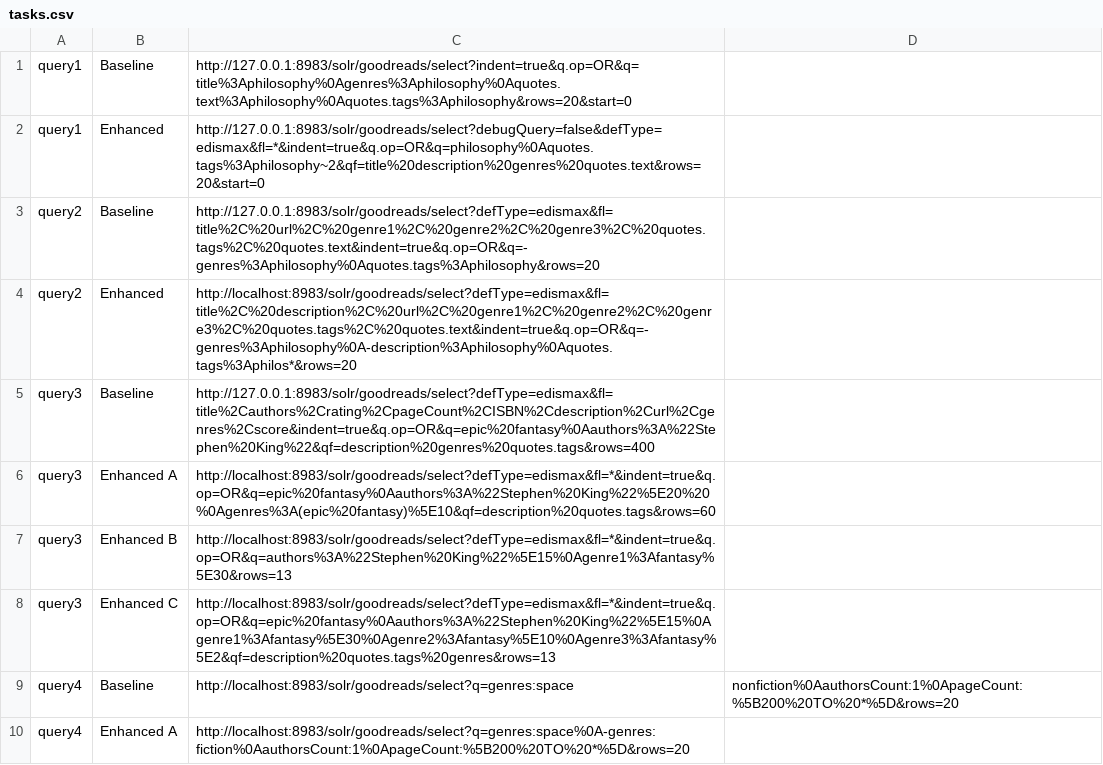
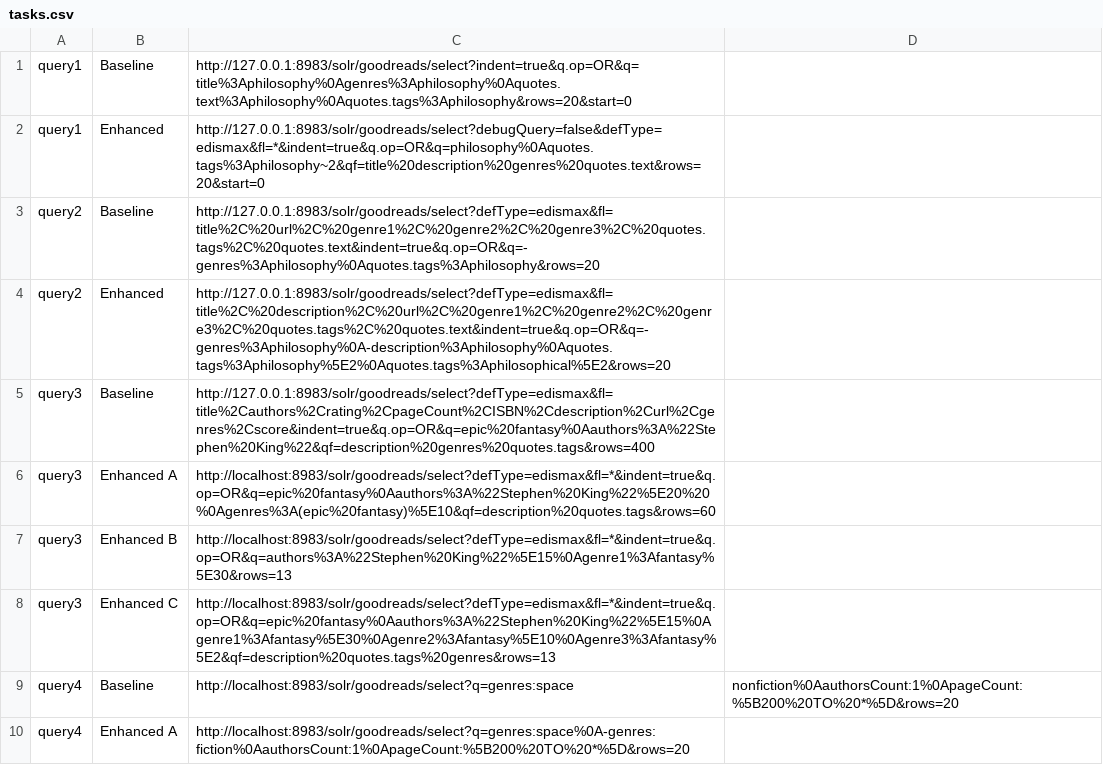
Before and after one commit to filipepcampos/feup-pri, a CSV file: evaluation/tasks.csv, drawn as a sheet; only a part is shown.

```diff
--- a/evaluation/tasks.csv
+++ b/evaluation/tasks.csv
@@ -3,3 +3,3 @@ query1,Enhanced,http://127.0.0.1:8983/solr/goodreads/select?debugQuery=false&def
 query2,Baseline,http://127.0.0.1:8983/solr/goodreads/select?defType=edismax&fl=title%2C%20url%2C%20genre1%2C%20genre2%2C%20genre3%2C%20quotes.tags%2C%20quotes.text&indent=true&q.op=OR&q=-genres%3Aphilosophy%0Aquotes.tags%3Aphilosophy&rows=20
-query2,Enhanced,http://localhost:8983/solr/goodreads/select?defType=edismax&fl=title%2C%20description%2C%20url%2C%20genre1%2C%20genre2%2C%20genre3%2C%20quotes.tags%2C%20quotes.text&indent=true&q.op=OR&q=-genres%3Aphilosophy%0A-description%3Aphilosophy%0Aquotes.tags%3Aphilos*&rows=20
+query2,Enhanced,http://127.0.0.1:8983/solr/goodreads/select?defType=edismax&fl=title%2C%20description%2C%20url%2C%20genre1%2C%20genre2%2C%20genre3%2C%20quotes.tags%2C%20quotes.text&indent=true&q.op=OR&q=-genres%3Aphilosophy%0A-description%3Aphilosophy%0Aquotes.tags%3Aphilosophy%5E2%0Aquotes.tags%3Aphilosophical%5E2&rows=20
 query3,Baseline,http://127.0.0.1:8983/solr/goodreads/select?defType=edismax&fl=title%2Cauthors%2Crating%2CpageCount%2CISBN%2Cdescription%2Curl%2Cgenres%2Cscore&indent=true&q.op=OR&q=epic%20fantasy%0Aauthors%3A%22Stephen%20King%22&qf=description%20genres%20quotes.tags&rows=400
```
Also changed, not shown: 19 other files.
